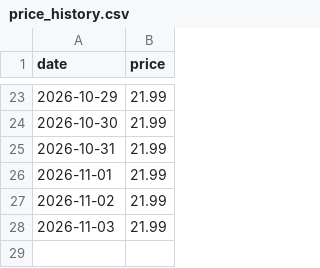
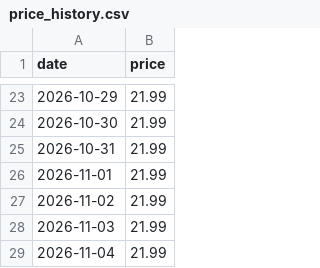
Before and after one commit to wjh6389839/racknerd-price-tracker, a CSV file: price_history.csv, drawn as a sheet; only a part is shown, gaps mark what is left out.

```diff
--- a/price_history.csv
+++ b/price_history.csv
@@ -28 +28,2 @@ date,price
 2026-11-03,21.99
+2026-11-04,21.99
```
Also changed, not shown: 1 other file.
